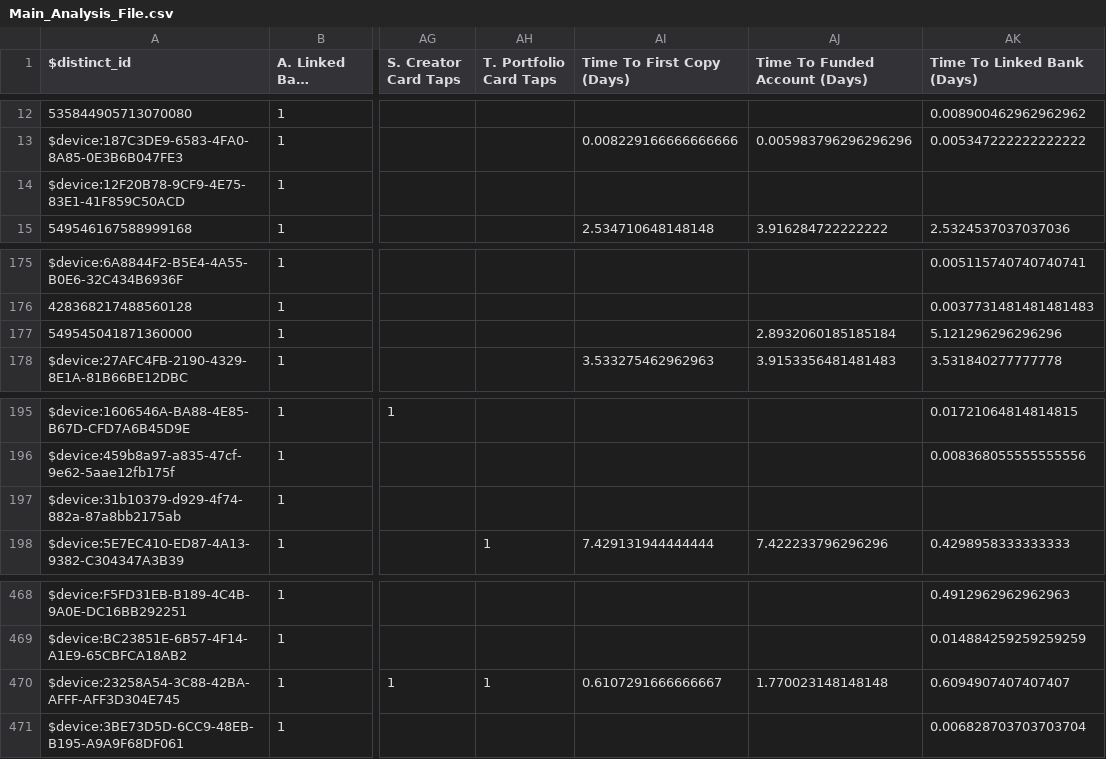
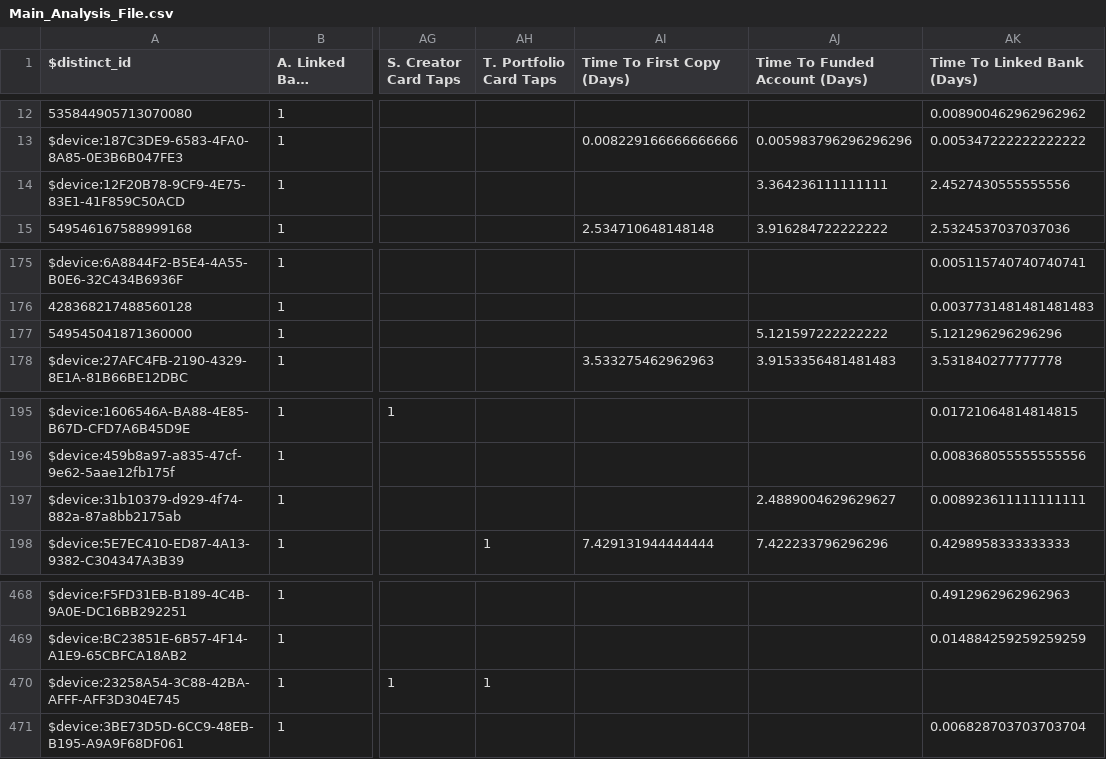
Before and after one commit to zackbabin/dub_analysis_tool, a CSV file: data/Main_Analysis_File.csv, drawn as a sheet; only a part is shown, gaps mark what is left out; long unchanged cells end in …; the diff names each change by its address in the sheet, - before the commit and + after, or states it on an @@ line.

```diff
--- a/data/Main_Analysis_File.csv
+++ b/data/Main_Analysis_File.csv
-AJ14 (Time To Funded Account (Days)): (empty)
+AJ14 (Time To Funded Account (Days)): 3.364236111111111
-AK14 (Time To Linked Bank (Days)): (empty)
+AK14 (Time To Linked Bank (Days)): 2.4527430555555556
-AJ177 (Time To Funded Account (Days)): 2.8932060185185184
+AJ177 (Time To Funded Account (Days)): 5.121597222222222
-AJ197 (Time To Funded Account (Days)): (empty)
+AJ197 (Time To Funded Account (Days)): 2.4889004629629627
-AK197 (Time To Linked Bank (Days)): (empty)
+AK197 (Time To Linked Bank (Days)): 0.008923611111111111
-AI470 (Time To First Copy (Days)): 0.6107291666666667
+AI470 (Time To First Copy (Days)): (empty)
-AJ470 (Time To Funded Account (Days)): 1.770023148148148
+AJ470 (Time To Funded Account (Days)): (empty)
-AK470 (Time To Linked Bank (Days)): 0.6094907407407407
+AK470 (Time To Linked Bank (Days)): (empty)
```
Also changed, not shown: data/2_time_to_first_copy.csv, data/3_time_to_funded_account.csv, 1 other file.
